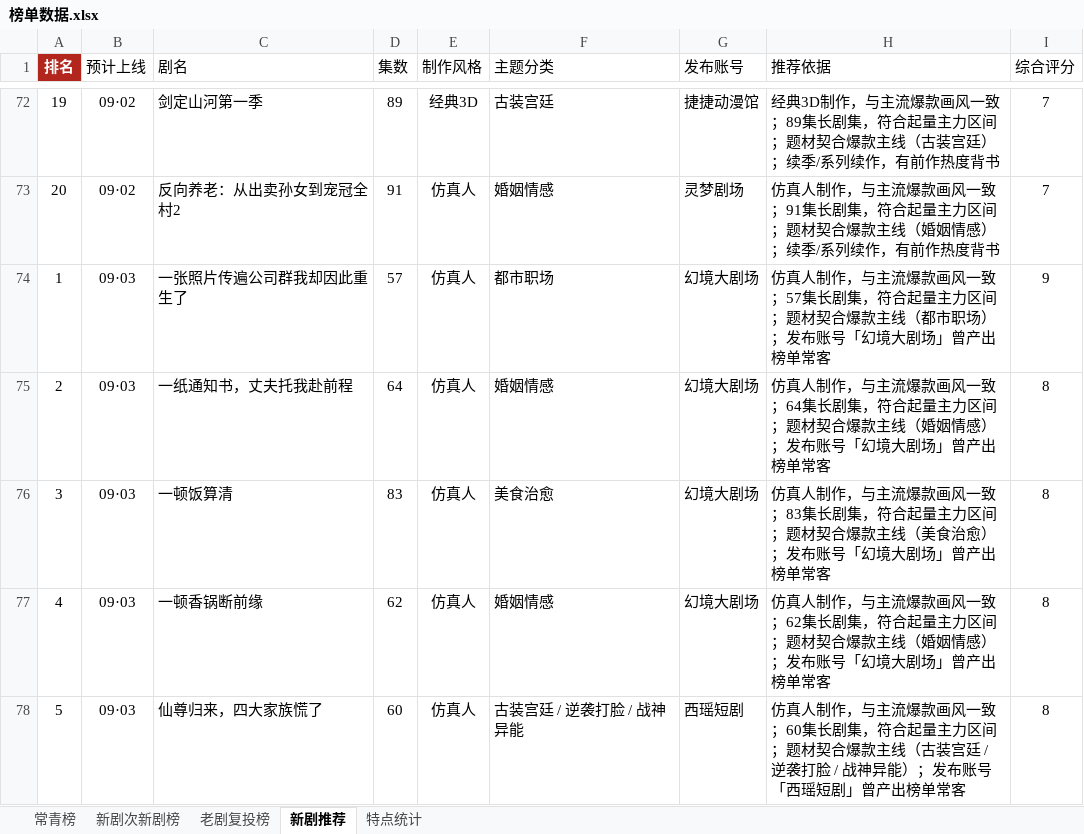
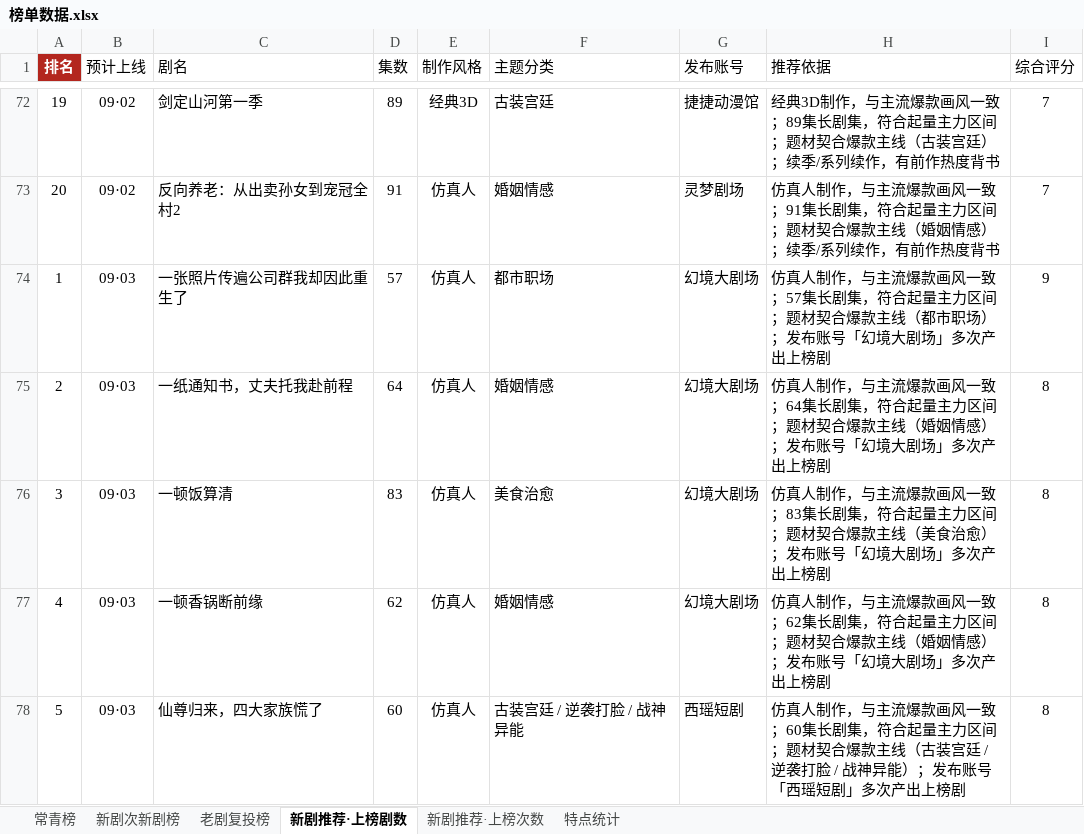
Before and after one commit to 2m247cdz9k-design/tomato-drama-rankings, an Excel workbook: 榜单数据.xlsx, sheet 新剧推荐·上榜剧数, drawn as a sheet; only a part is shown, gaps mark what is left out; values as stored, in another font and other column widths than the file's, no borders; the diff covers the shown part only; the diff names each change by its address in the sheet, - before the commit and + after, or states it on an @@ line.

```diff
--- a/榜单数据.xlsx (sheet 新剧推荐·上榜剧数)
+++ b/榜单数据.xlsx (sheet 新剧推荐·上榜剧数)
-sheet tab: 新剧推荐
+sheet tab: 新剧推荐·上榜剧数
+sheet tab: 新剧推荐·上榜次数
-H74 (推荐依据): …大剧场」曾产出榜单常客
+H74 (推荐依据): …大剧场」多次产出上榜剧
-H75 (推荐依据): …大剧场」曾产出榜单常客
+H75 (推荐依据): …大剧场」多次产出上榜剧
-H76 (推荐依据): …大剧场」曾产出榜单常客
+H76 (推荐依据): …大剧场」多次产出上榜剧
-H77 (推荐依据): …大剧场」曾产出榜单常客
+H77 (推荐依据): …大剧场」多次产出上榜剧
-H78 (推荐依据): …瑶短剧」曾产出榜单常客
+H78 (推荐依据): …瑶短剧」多次产出上榜剧
```
Also changed, not shown: 9 edited cells elsewhere in this sheet, 2 other files.
